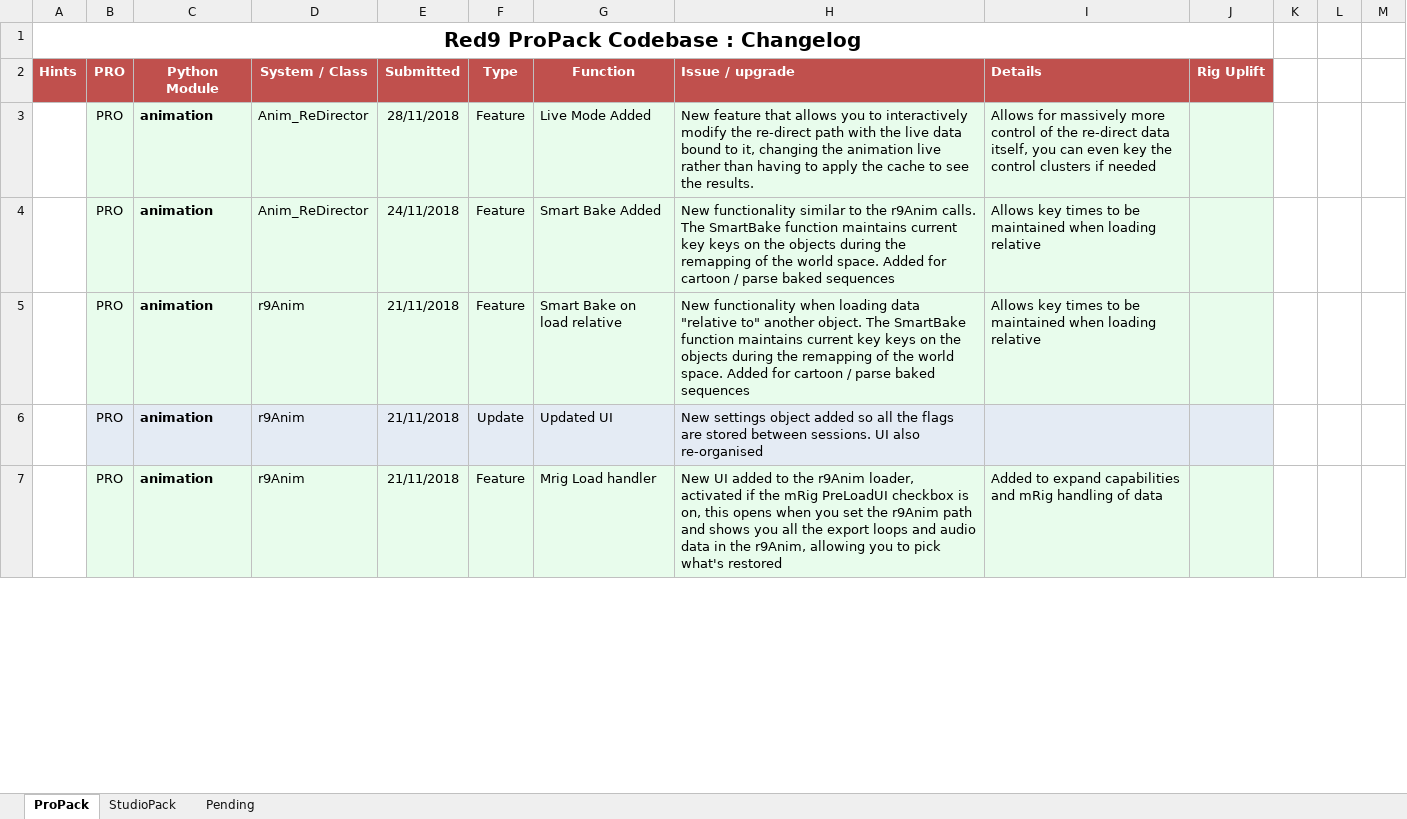
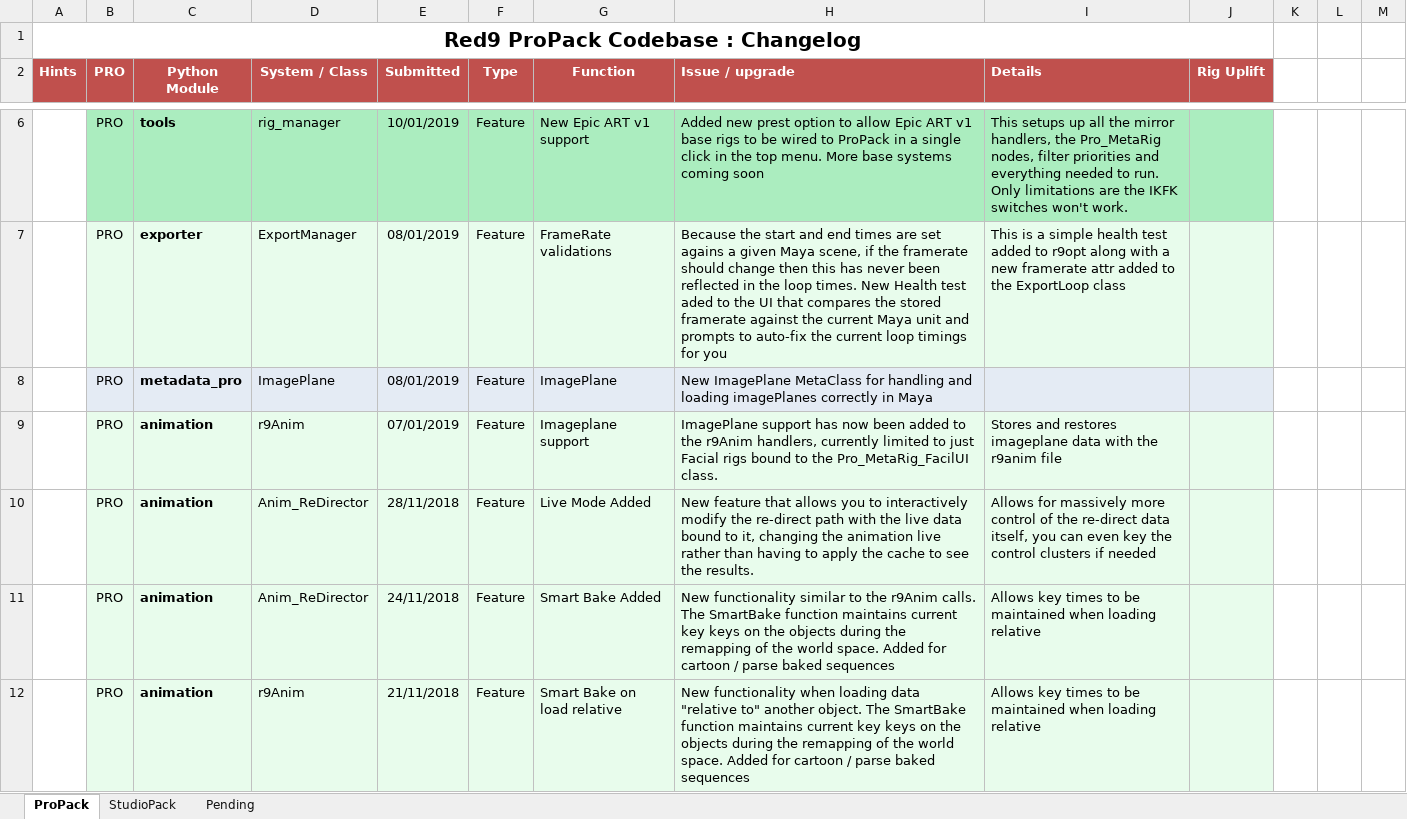
Before and after one commit to jjburton/cgmTools, an Excel workbook: mayaTools/Red9/Codebase_Tracker.xlsx, sheet ProPack, drawn as a sheet; only a part is shown, gaps mark what is left out; the shorter side is filled out with more unchanged rows; values as stored, in another font and other column widths than the file's, no borders; the diff covers the shown part only; the diff names each change by its address in the sheet, - before the commit and + after, or states it on an @@ line.

```diff
--- a/mayaTools/Red9/Codebase_Tracker.xlsx (sheet ProPack)
+++ b/mayaTools/Red9/Codebase_Tracker.xlsx (sheet ProPack)
+row 6:  | PRO | tools | rig_manager | 10/01/2019 | Feature | New Epic ART v1 support | Added new prest option to allow Epic ART v1 base rigs to be wired to ProPack in a single click in the top menu. More base systems coming soon | This setups up all the mirror handlers, the Pro_MetaRig nodes, filter priorities and everything needed to run. Only limitations are the IKFK switches won't work.
+row 7:  | PRO | exporter | ExportManager | 08/01/2019 | Feature | FrameRate validations | Because the start and end times are set agains a given Maya scene, if the framerate should change then this has never been reflected in the loop times. New Health test aded to the UI that compares the stored framerate against the current Maya unit and prompts to auto-fix the current loop timings for you | This is a simple health test added to r9opt along with a new framerate attr added to the ExportLoop class
+row 8:  | PRO | metadata_pro | ImagePlane | 08/01/2019 | Feature | ImagePlane | New ImagePlane MetaClass for handling and loading imagePlanes correctly in Maya
+row 9:  | PRO | animation | r9Anim | 07/01/2019 | Feature | Imageplane support | ImagePlane support has now been added to the r9Anim handlers, currently limited to just Facial rigs bound to the Pro_MetaRig_FacilUI class. | Stores and restores imageplane data with the r9anim file
```
Also changed, not shown: 7 added rows, 4 removed rows and 66 moved rows elsewhere in this sheet, sheet StudioPack, 24 other files.
